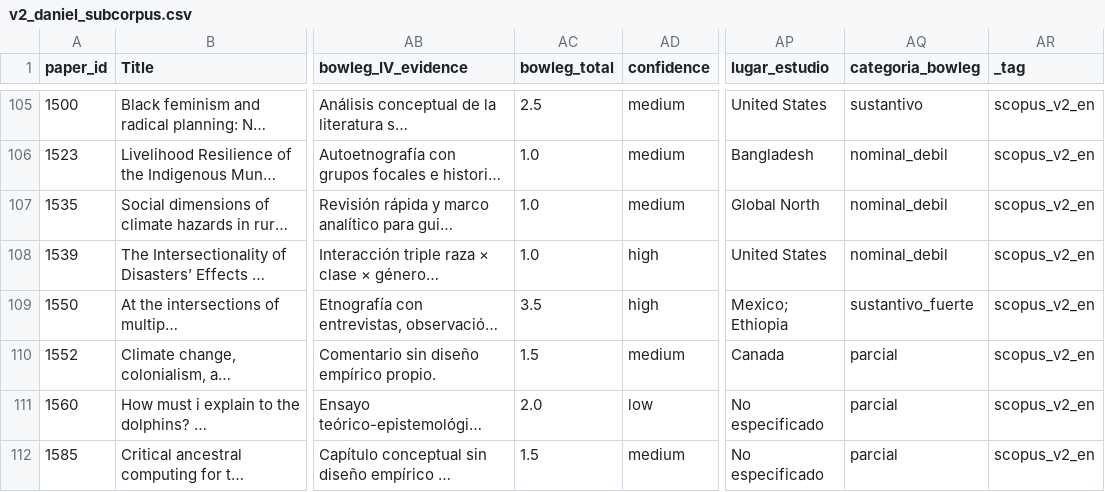
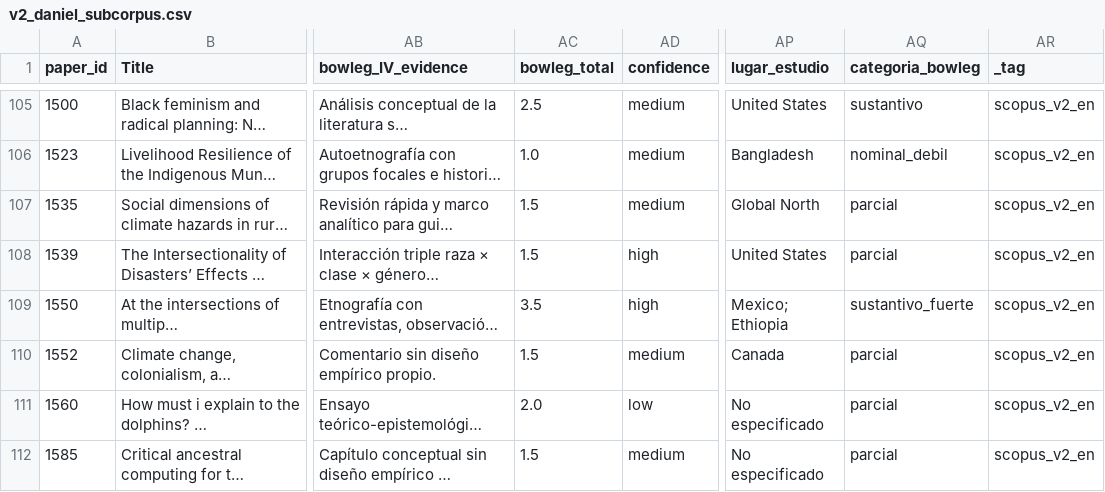
Before and after one commit to iortiz1891/interseccionalidad-clima, a CSV file: data/v2_daniel_subcorpus.csv, drawn as a sheet; only a part is shown, gaps mark what is left out; long unchanged cells end in …; the diff covers the shown part only; the diff names each change by its address in the sheet, - before the commit and + after, or states it on an @@ line.

```diff
--- a/data/v2_daniel_subcorpus.csv
+++ b/data/v2_daniel_subcorpus.csv
-AC107:AC108 (bowleg_total): 1.0
+AC107:AC108 (bowleg_total): 1.5
-AQ107:AQ108 (categoria_bowleg): nominal_debil
+AQ107:AQ108 (categoria_bowleg): parcial
```
Also changed, not shown: 38 edited cells elsewhere in this file, data/v1_country_x_bowleg.csv, data/v1_daniel_subcorpus.csv, 53 other files.
